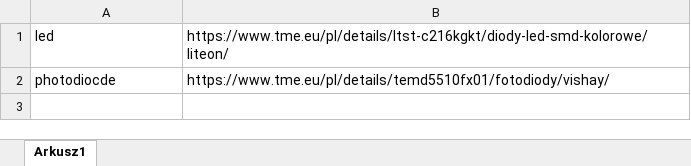
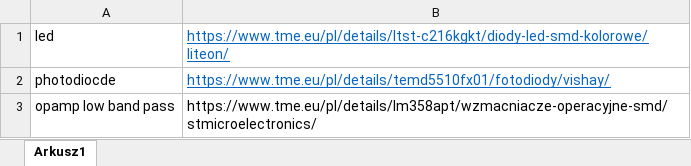
Before and after one commit to Equerm8/A-beating-heart, an Excel workbook: research/bill.xlsx, sheet Arkusz1, drawn as a sheet; values as stored, in another font and other column widths than the file's, no borders; the diff names each change by its address in the sheet, - before the commit and + after, or states it on an @@ line.

```diff
--- a/research/bill.xlsx (sheet Arkusz1)
+++ b/research/bill.xlsx (sheet Arkusz1)
@@ B1:B2 underline: off → on, text colour: black → #0563C1 @@
+row 3: opamp low band pass | https://www.tme.eu/pl/details/lm358apt/wzmacniacze-operacyjne-smd/stmicroelectronics/
```
Also changed, not shown: 8 other files.
